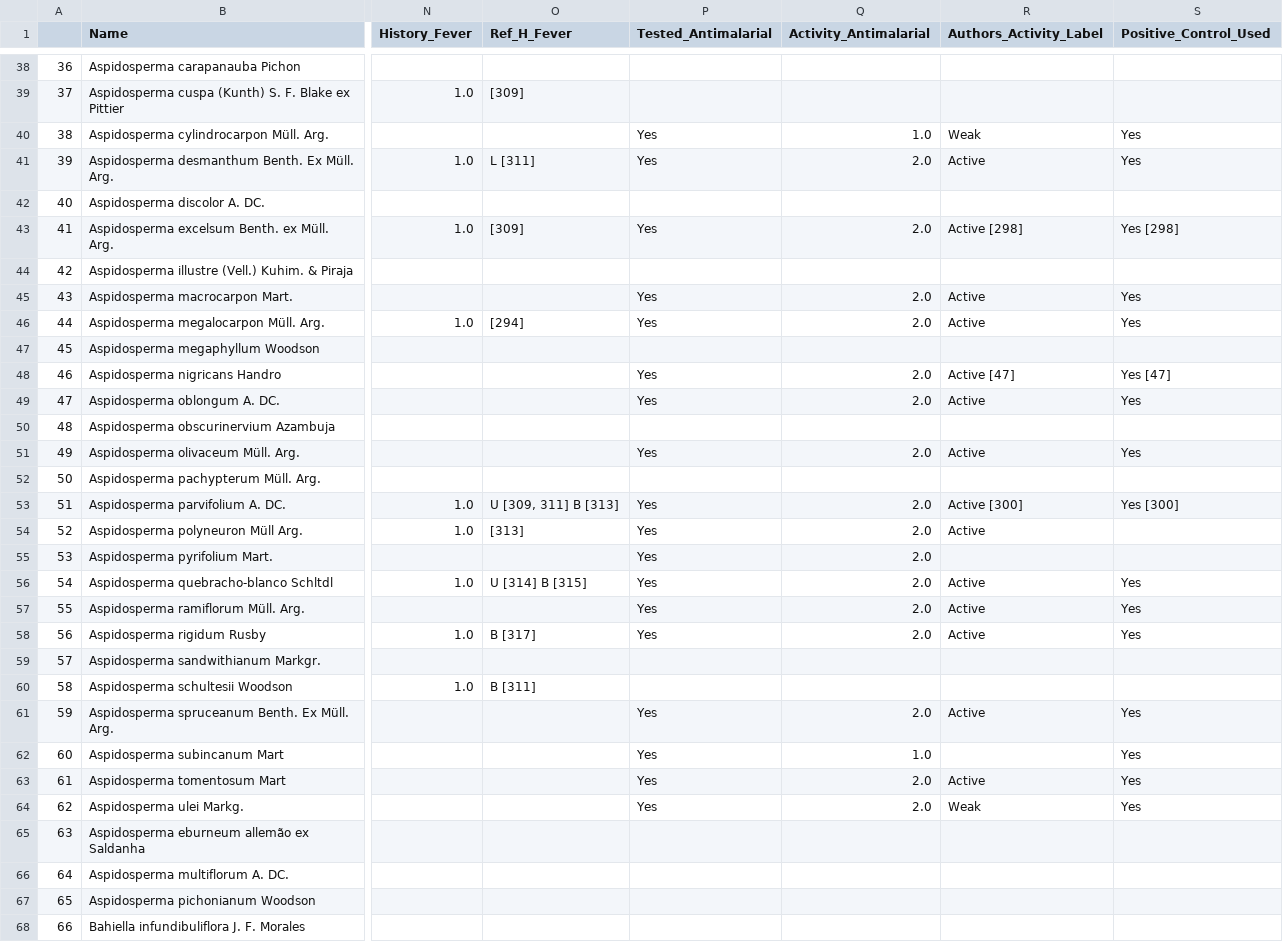
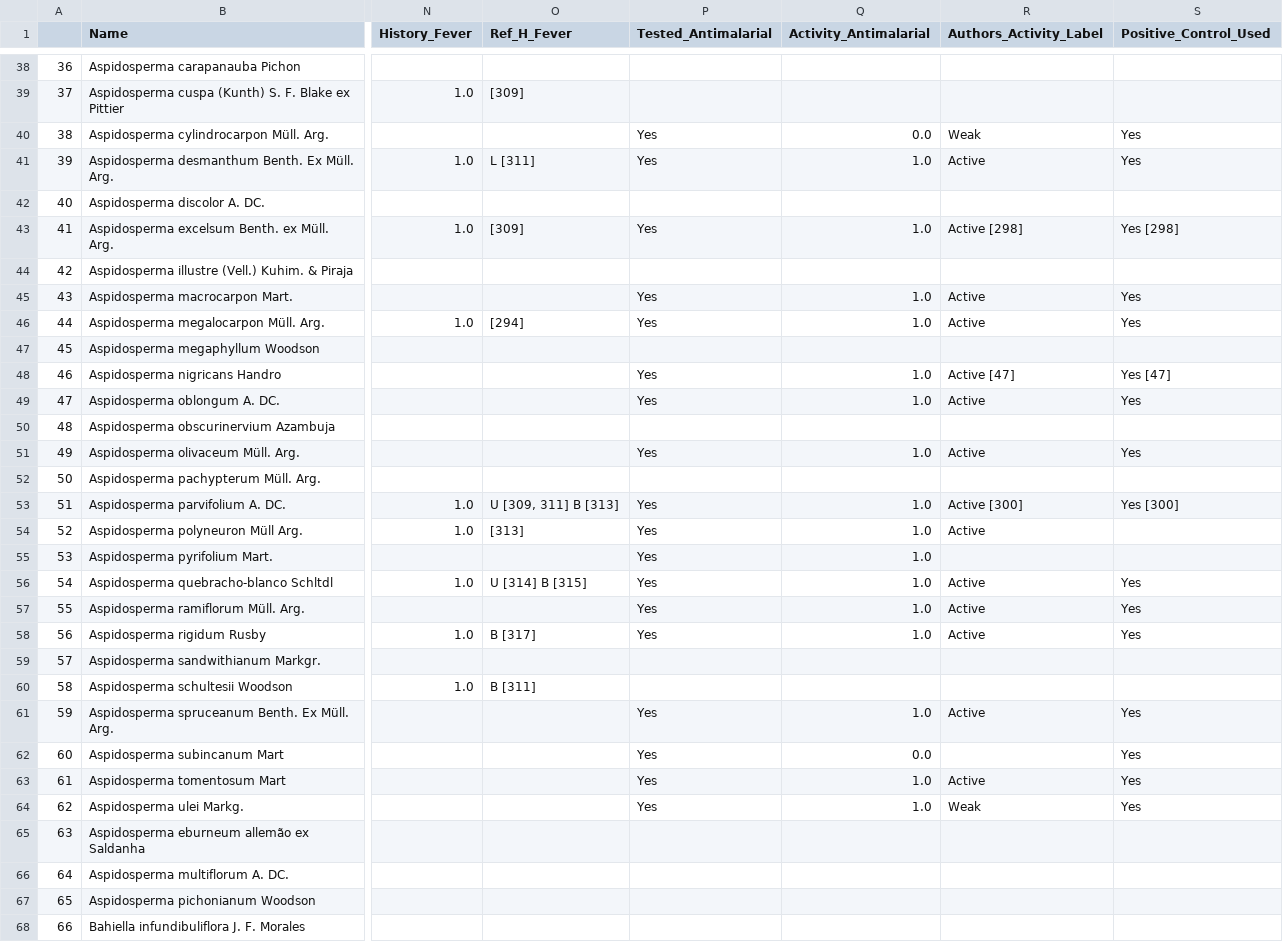
Before and after one commit to alrichardbollans/apocynaceae_rubiaceae_traits, a CSV file: manually_collected_data/outputs/encoded_traits.csv, drawn as a sheet; only a part is shown, gaps mark what is left out; the diff covers the shown part only; the diff names each change by its address in the sheet, - before the commit and + after, or states it on an @@ line.

Commit message:
Reencode activity (0,1)

```diff
--- a/manually_collected_data/outputs/encoded_traits.csv
+++ b/manually_collected_data/outputs/encoded_traits.csv
-Q40 (Activity_Antimalarial): 1.0
+Q40 (Activity_Antimalarial): 0.0
-Q41 (Activity_Antimalarial): 2.0
+Q41 (Activity_Antimalarial): 1.0
-Q43 (Activity_Antimalarial): 2.0
+Q43 (Activity_Antimalarial): 1.0
-Q45:Q46 (Activity_Antimalarial): 2.0
+Q45:Q46 (Activity_Antimalarial): 1.0
-Q48:Q49 (Activity_Antimalarial): 2.0
+Q48:Q49 (Activity_Antimalarial): 1.0
-Q51 (Activity_Antimalarial): 2.0
+Q51 (Activity_Antimalarial): 1.0
-Q53:Q58 (Activity_Antimalarial): 2.0
+Q53:Q58 (Activity_Antimalarial): 1.0
-Q61 (Activity_Antimalarial): 2.0
+Q61 (Activity_Antimalarial): 1.0
-Q62 (Activity_Antimalarial): 1.0
+Q62 (Activity_Antimalarial): 0.0
-Q63:Q64 (Activity_Antimalarial): 2.0
+Q63:Q64 (Activity_Antimalarial): 1.0
```
Also changed, not shown: 140 edited cells elsewhere in this file, 1 other file.
